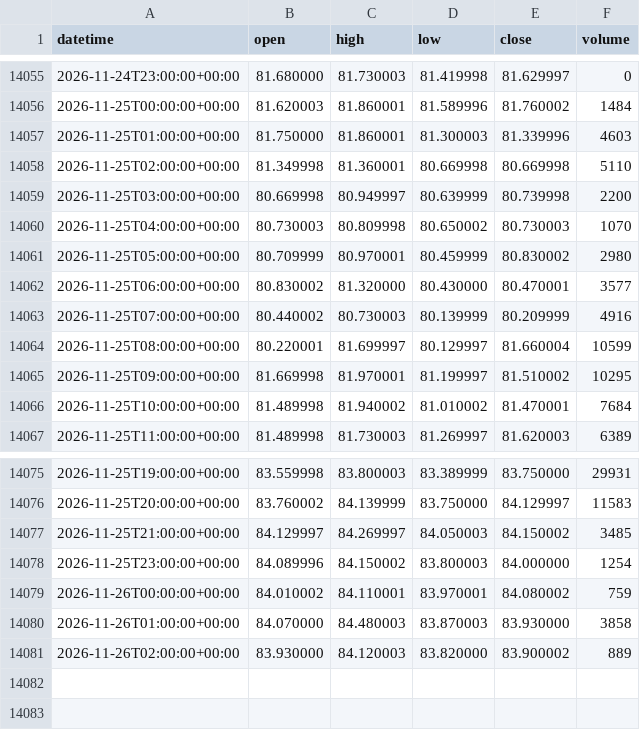
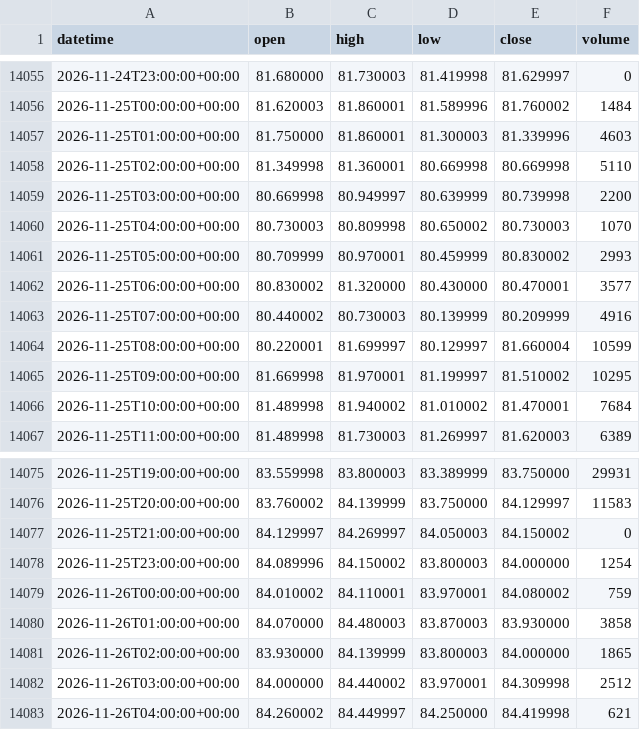
Before and after one commit to DTRIL7/jarvis-data, a CSV file: data/1h/CL.csv, drawn as a sheet; only a part is shown, gaps mark what is left out.

```diff
--- a/data/1h/CL.csv
+++ b/data/1h/CL.csv
@@ -14060,3 +14060,3 @@ datetime,open,high,low,close,volume
 2026-11-25T04:00:00+00:00,80.730003,80.809998,80.650002,80.730003,1070
-2026-11-25T05:00:00+00:00,80.709999,80.970001,80.459999,80.830002,2980
+2026-11-25T05:00:00+00:00,80.709999,80.970001,80.459999,80.830002,2993
 2026-11-25T06:00:00+00:00,80.830002,81.320000,80.430000,80.470001,3577
@@ -14076,3 +14076,3 @@ datetime,open,high,low,close,volume
 2026-11-25T20:00:00+00:00,83.760002,84.139999,83.750000,84.129997,11583
-2026-11-25T21:00:00+00:00,84.129997,84.269997,84.050003,84.150002,3485
+2026-11-25T21:00:00+00:00,84.129997,84.269997,84.050003,84.150002,0
 2026-11-25T23:00:00+00:00,84.089996,84.150002,83.800003,84.000000,1254
@@ -14080,2 +14080,4 @@ datetime,open,high,low,close,volume
 2026-11-26T01:00:00+00:00,84.070000,84.480003,83.870003,83.930000,3858
-2026-11-26T02:00:00+00:00,83.930000,84.120003,83.820000,83.900002,889
+2026-11-26T02:00:00+00:00,83.930000,84.139999,83.800003,84.000000,1865
+2026-11-26T03:00:00+00:00,84.000000,84.440002,83.970001,84.309998,2512
+2026-11-26T04:00:00+00:00,84.260002,84.449997,84.250000,84.419998,621
```
Also changed, not shown: data/1d/ES.csv, data/1d/NQ.csv, 38 other files.
